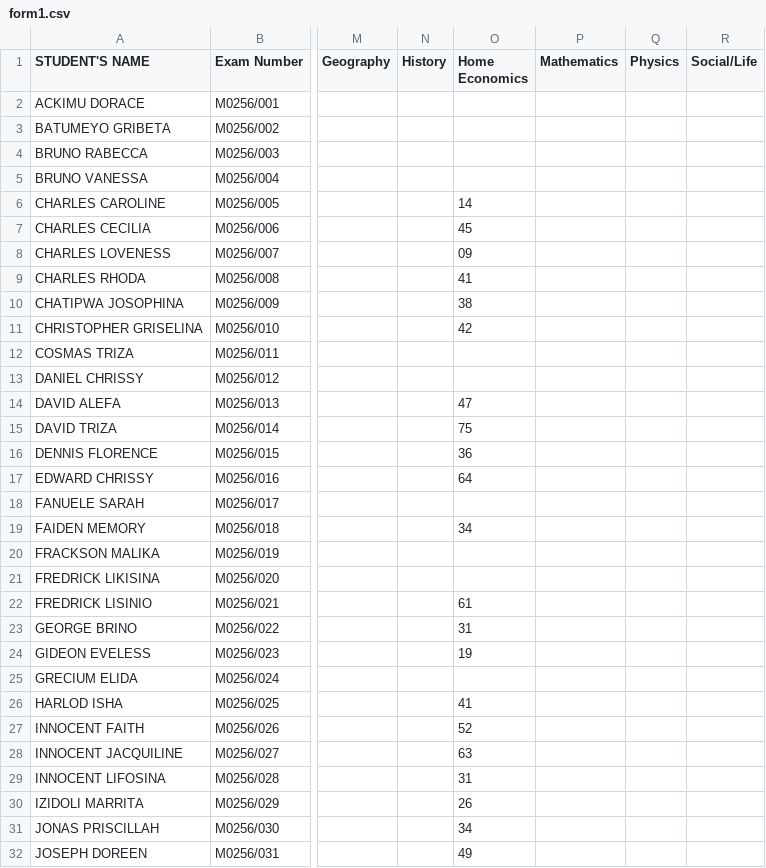
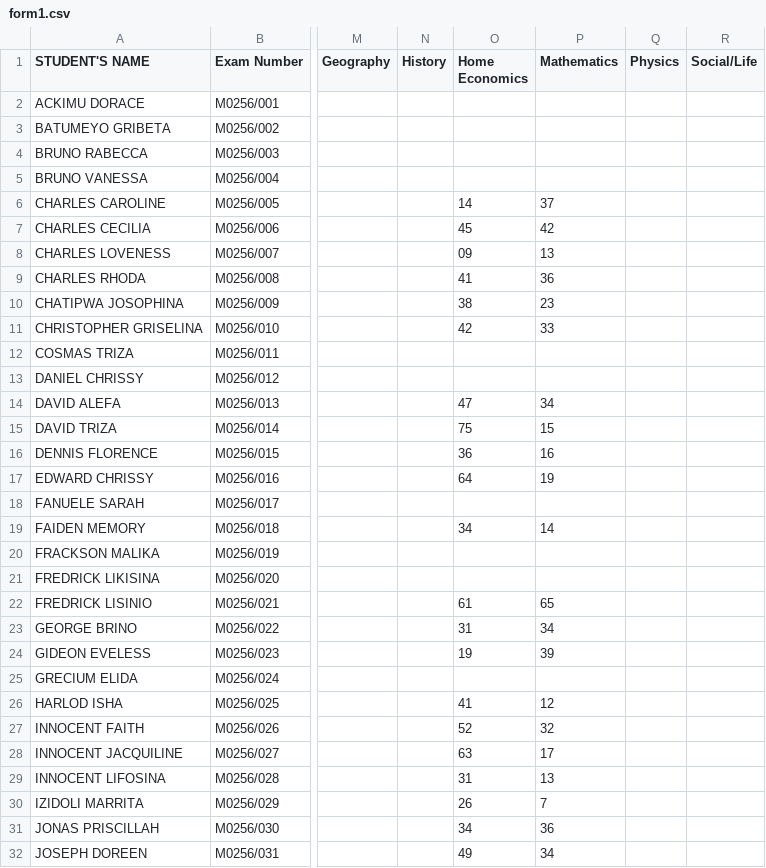
Before and after one commit to enitac/c1, a CSV file: form1.csv, drawn as a sheet; only a part is shown, gaps mark what is left out; the diff covers the shown part only; the diff names each change by its address in the sheet, - before the commit and + after, or states it on an @@ line.

Commit message:
Update: form1 - Mathematics (9/21/2026, 4:32:32 AM)

```diff
--- a/form1.csv
+++ b/form1.csv
-P6 (Mathematics): (empty)
+P6 (Mathematics): 37
-P7 (Mathematics): (empty)
+P7 (Mathematics): 42
-P8 (Mathematics): (empty)
+P8 (Mathematics): 13
-P9 (Mathematics): (empty)
+P9 (Mathematics): 36
-P10 (Mathematics): (empty)
+P10 (Mathematics): 23
-P11 (Mathematics): (empty)
+P11 (Mathematics): 33
-P14 (Mathematics): (empty)
+P14 (Mathematics): 34
-P15 (Mathematics): (empty)
+P15 (Mathematics): 15
-P16 (Mathematics): (empty)
+P16 (Mathematics): 16
-P17 (Mathematics): (empty)
+P17 (Mathematics): 19
-P19 (Mathematics): (empty)
+P19 (Mathematics): 14
-P22 (Mathematics): (empty)
+P22 (Mathematics): 65
-P23 (Mathematics): (empty)
+P23 (Mathematics): 34
-P24 (Mathematics): (empty)
+P24 (Mathematics): 39
-P26 (Mathematics): (empty)
+P26 (Mathematics): 12
-P27 (Mathematics): (empty)
+P27 (Mathematics): 32
-P28 (Mathematics): (empty)
+P28 (Mathematics): 17
-P29 (Mathematics): (empty)
+P29 (Mathematics): 13
-P30 (Mathematics): (empty)
+P30 (Mathematics): 7
-P31 (Mathematics): (empty)
+P31 (Mathematics): 36
-P32 (Mathematics): (empty)
+P32 (Mathematics): 34
```
Also changed, not shown: 45 edited cells elsewhere in this file.
